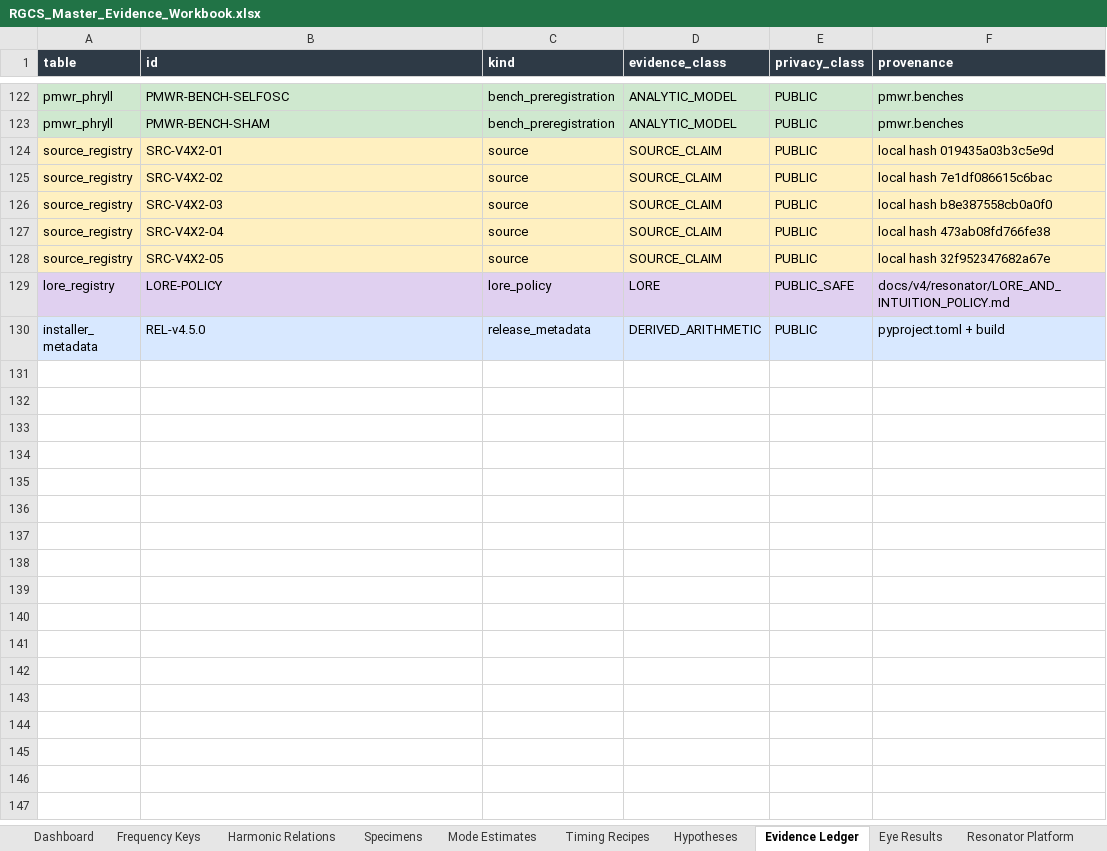
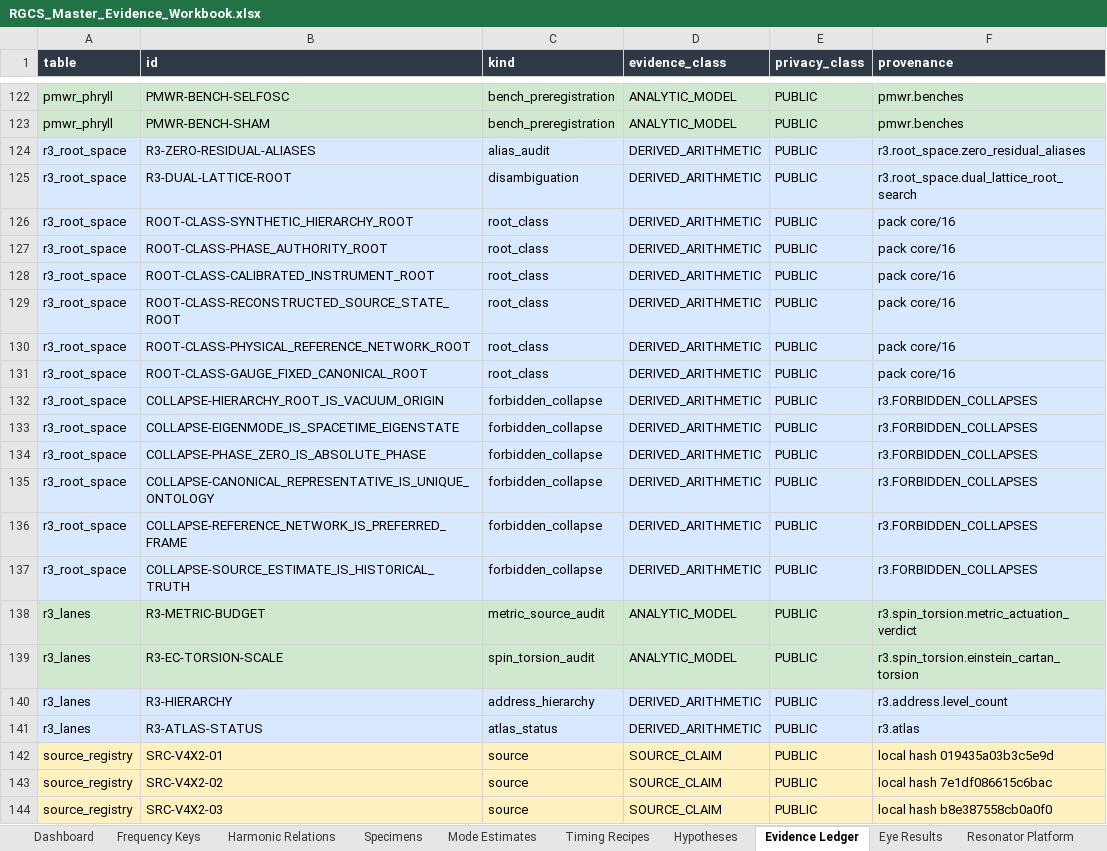
Before and after one commit to andrew867/rgcs, an Excel workbook: release/v45/RGCS_Master_Evidence_Workbook.xlsx, sheet Evidence Ledger, drawn as a sheet; only a part is shown, gaps mark what is left out; the shorter side is filled out with more unchanged rows; values as stored, in another font and other column widths than the file's, no borders; table styles not drawn; the diff names each change by its address in the sheet, - before the commit and + after, or states it on an @@ line.

```diff
--- a/release/v45/RGCS_Master_Evidence_Workbook.xlsx (sheet Evidence Ledger)
+++ b/release/v45/RGCS_Master_Evidence_Workbook.xlsx (sheet Evidence Ledger)
+row 124: r3_root_space | R3-ZERO-RESIDUAL-ALIASES | alias_audit | DERIVED_ARITHMETIC | PUBLIC | r3.root_space.zero_residual_aliases
+row 125: r3_root_space | R3-DUAL-LATTICE-ROOT | disambiguation | DERIVED_ARITHMETIC | PUBLIC | r3.root_space.dual_lattice_root_search
+row 126: r3_root_space | ROOT-CLASS-SYNTHETIC_HIERARCHY_ROOT | root_class | DERIVED_ARITHMETIC | PUBLIC | pack core/16
+row 127: r3_root_space | ROOT-CLASS-PHASE_AUTHORITY_ROOT | root_class | DERIVED_ARITHMETIC | PUBLIC | pack core/16
+row 128: r3_root_space | ROOT-CLASS-CALIBRATED_INSTRUMENT_ROOT | root_class | DERIVED_ARITHMETIC | PUBLIC | pack core/16
+row 129: r3_root_space | ROOT-CLASS-RECONSTRUCTED_SOURCE_STATE_ROOT | root_class | DERIVED_ARITHMETIC | PUBLIC | pack core/16
+row 130: r3_root_space | ROOT-CLASS-PHYSICAL_REFERENCE_NETWORK_ROOT | root_class | DERIVED_ARITHMETIC | PUBLIC | pack core/16
+row 131: r3_root_space | ROOT-CLASS-GAUGE_FIXED_CANONICAL_ROOT | root_class | DERIVED_ARITHMETIC | PUBLIC | pack core/16
+row 132: r3_root_space | COLLAPSE-HIERARCHY_ROOT_IS_VACUUM_ORIGIN | forbidden_collapse | DERIVED_ARITHMETIC | PUBLIC | r3.FORBIDDEN_COLLAPSES
+row 133: r3_root_space | COLLAPSE-EIGENMODE_IS_SPACETIME_EIGENSTATE | forbidden_collapse | DERIVED_ARITHMETIC | PUBLIC | r3.FORBIDDEN_COLLAPSES
+row 134: r3_root_space | COLLAPSE-PHASE_ZERO_IS_ABSOLUTE_PHASE | forbidden_collapse | DERIVED_ARITHMETIC | PUBLIC | r3.FORBIDDEN_COLLAPSES
+row 135: r3_root_space | COLLAPSE-CANONICAL_REPRESENTATIVE_IS_UNIQUE_ONTOLOGY | forbidden_collapse | DERIVED_ARITHMETIC | PUBLIC | r3.FORBIDDEN_COLLAPSES
+row 136: r3_root_space | COLLAPSE-REFERENCE_NETWORK_IS_PREFERRED_FRAME | forbidden_collapse | DERIVED_ARITHMETIC | PUBLIC | r3.FORBIDDEN_COLLAPSES
+row 137: r3_root_space | COLLAPSE-SOURCE_ESTIMATE_IS_HISTORICAL_TRUTH | forbidden_collapse | DERIVED_ARITHMETIC | PUBLIC | r3.FORBIDDEN_COLLAPSES
+row 138: r3_lanes | R3-METRIC-BUDGET | metric_source_audit | ANALYTIC_MODEL | PUBLIC | r3.spin_torsion.metric_actuation_verdict
+row 139: r3_lanes | R3-EC-TORSION-SCALE | spin_torsion_audit | ANALYTIC_MODEL | PUBLIC | r3.spin_torsion.einstein_cartan_torsion
+row 140: r3_lanes | R3-HIERARCHY | address_hierarchy | DERIVED_ARITHMETIC | PUBLIC | r3.address.level_count
+row 141: r3_lanes | R3-ATLAS-STATUS | atlas_status | DERIVED_ARITHMETIC | PUBLIC | r3.atlas
```
Also changed, not shown: sheet Dashboard, sheet Installer Metadata, other sheet tabs, 1 other file.
